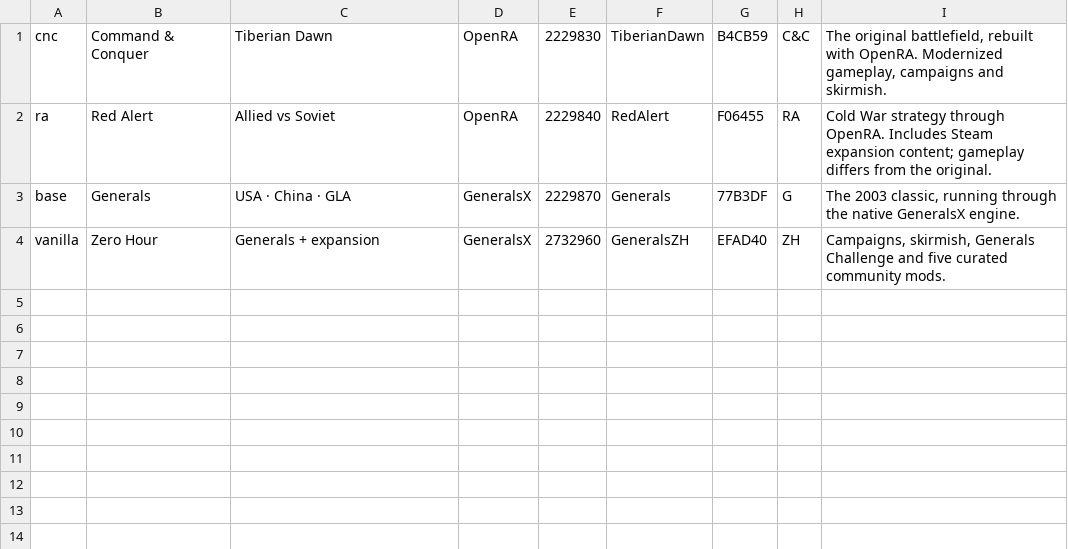
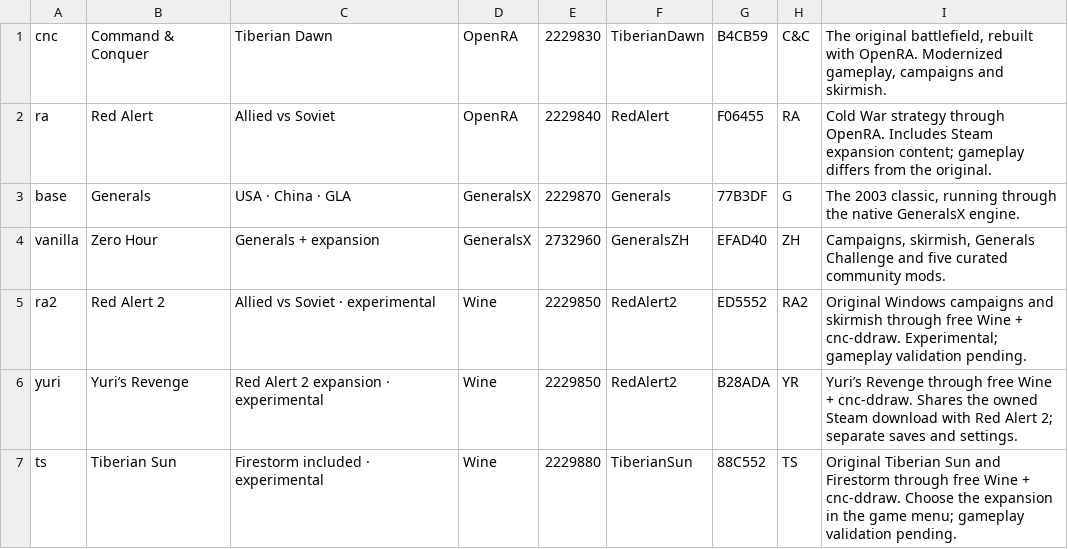
Before and after one commit to RickWoltheus/cnc-unix-launcher, a TSV file: manifests/games.tsv, drawn as a sheet.

Commit message:
Add experimental Wine games and community donation transparency

```diff
--- a/manifests/games.tsv
+++ b/manifests/games.tsv
@@ -4 +4,4 @@ base	Generals	USA · China · GLA	GeneralsX	2229870	Generals	77B3DF	G	The 2003 c
 vanilla	Zero Hour	Generals + expansion	GeneralsX	2732960	GeneralsZH	EFAD40	ZH	Campaigns, skirmish, Generals Challenge and five curated community mods.
+ra2	Red Alert 2	Allied vs Soviet · experimental	Wine	2229850	RedAlert2	ED5552	RA2	Original Windows campaigns and skirmish through free Wine + cnc-ddraw. Experimental; gameplay validation pending.
+yuri	Yuri’s Revenge	Red Alert 2 expansion · experimental	Wine	2229850	RedAlert2	B28ADA	YR	Yuri’s Revenge through free Wine + cnc-ddraw. Shares the owned Steam download with Red Alert 2; separate saves and settings.
+ts	Tiberian Sun	Firestorm included · experimental	Wine	2229880	TiberianSun	88C552	TS	Original Tiberian Sun and Firestorm through free Wine + cnc-ddraw. Choose the expansion in the game menu; gameplay validation pending.
```
Also changed, not shown: 37 other files.
